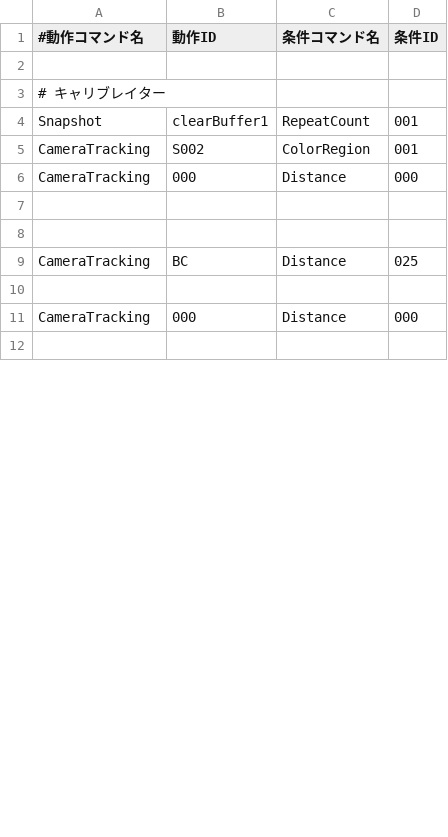
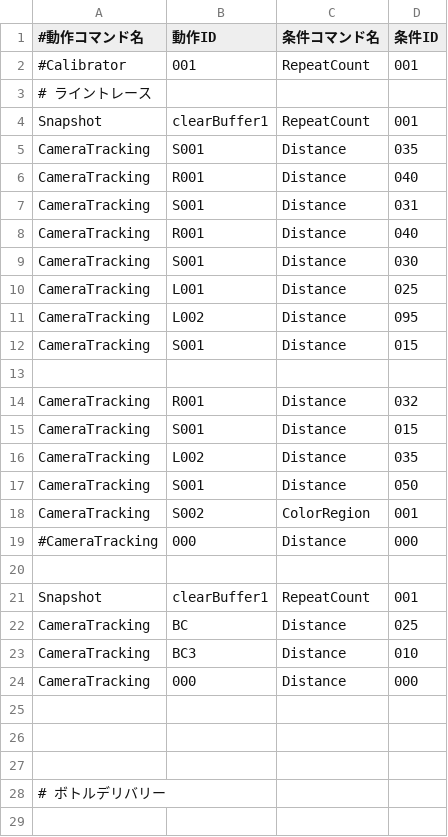
Before and after one commit to KatLab-MiyazakiUniv/etrobocon2026, a CSV file: datafiles/commands/Area/LineTraceLeft.csv, drawn as a sheet; only a part is shown; the diff covers the shown part only.

Commit message:
update:work-KL26-178のCameraTracking.csvをmerge

```diff
--- a/datafiles/commands/Area/LineTraceLeft.csv
+++ b/datafiles/commands/Area/LineTraceLeft.csv
@@ -1,6 +1,24 @@
 #動作コマンド名,動作ID,条件コマンド名,条件ID
+#Calibrator,001,RepeatCount,001
+# ライントレース
+Snapshot,clearBuffer1,RepeatCount,001
+CameraTracking,S001,Distance,035
+CameraTracking,R001,Distance,040
+CameraTracking,S001,Distance,031
+CameraTracking,R001,Distance,040
+CameraTracking,S001,Distance,030
+CameraTracking,L001,Distance,025
+CameraTracking,L002,Distance,095
+CameraTracking,S001,Distance,015
 
-# キャリブレイター
+CameraTracking,R001,Distance,032
+CameraTracking,S001,Distance,015
+CameraTracking,L002,Distance,035
+CameraTracking,S001,Distance,050
+CameraTracking,S002,ColorRegion,001
+#CameraTracking,000,Distance,000
+
 Snapshot,clearBuffer1,RepeatCount,001
-CameraTracking,S002,ColorRegion,001
+CameraTracking,BC,Distance,025
+CameraTracking,BC3,Distance,010
 CameraTracking,000,Distance,000
@@ -8,5 +26,4 @@ CameraTracking,000,Distance,000
 
-CameraTracking,BC,Distance,025
 
-CameraTracking,000,Distance,000
+# ボトルデリバリー
 
```
Also changed, not shown: 19 added rows and 1 removed row elsewhere in this file, datafiles/commands/Area/ETZumoLeft.csv, datafiles/commands/Area/RedBottleDeliveryLeft.csv, 9 other files.
